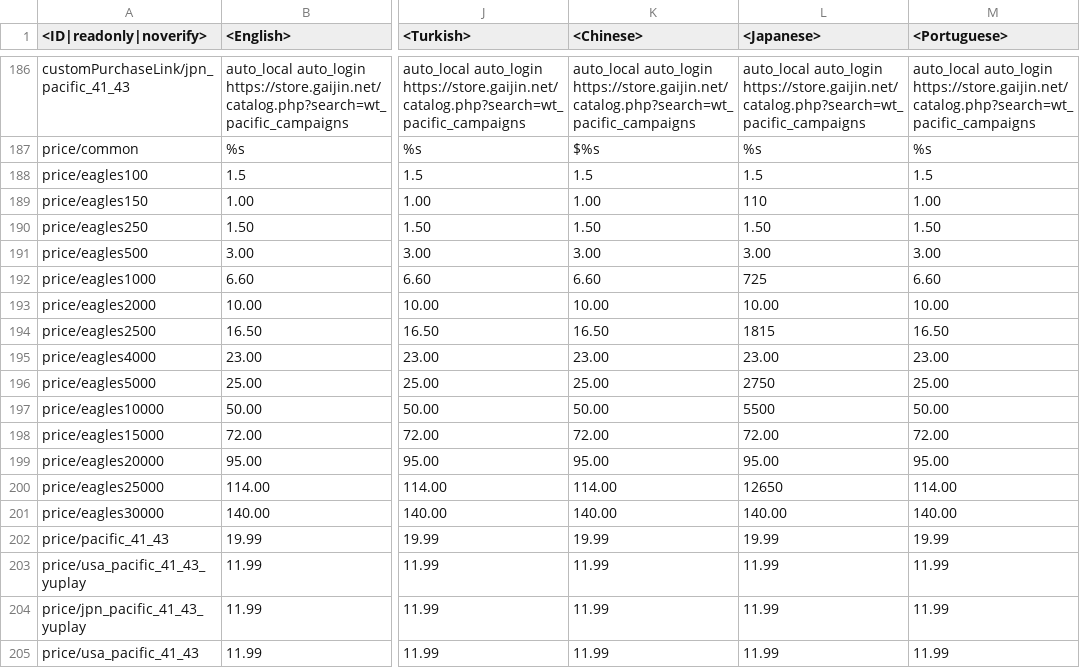
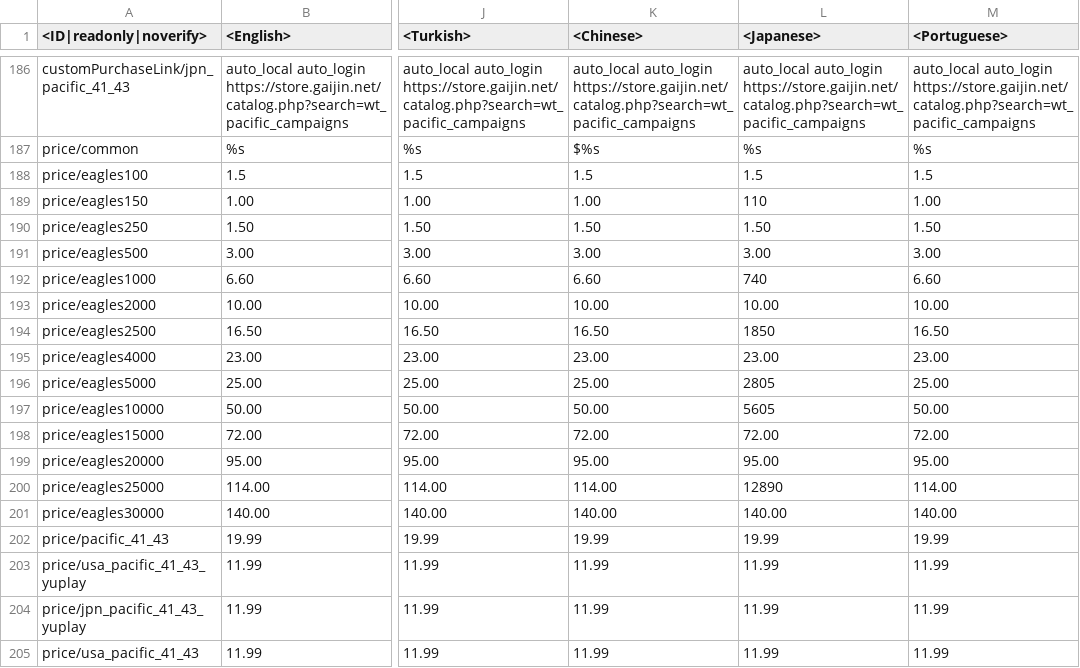
Before and after one commit to VitaliiAndreev/WarThunder_JsonFileChanges_DevClient, a CSV file: Files/lang.vromfs.bin_u/lang/_online.csv, drawn as a sheet; only a part is shown, gaps mark what is left out; the diff names each change by its address in the sheet, - before the commit and + after, or states it on an @@ line.

```diff
--- a/Files/lang.vromfs.bin_u/lang/_online.csv
+++ b/Files/lang.vromfs.bin_u/lang/_online.csv
-L192 (<Japanese>): 725
+L192 (<Japanese>): 740
-L194 (<Japanese>): 1815
+L194 (<Japanese>): 1850
-L196 (<Japanese>): 2750
+L196 (<Japanese>): 2805
-L197 (<Japanese>): 5500
+L197 (<Japanese>): 5605
-L200 (<Japanese>): 12650
+L200 (<Japanese>): 12890
```
Also changed, not shown: 17 other files.
